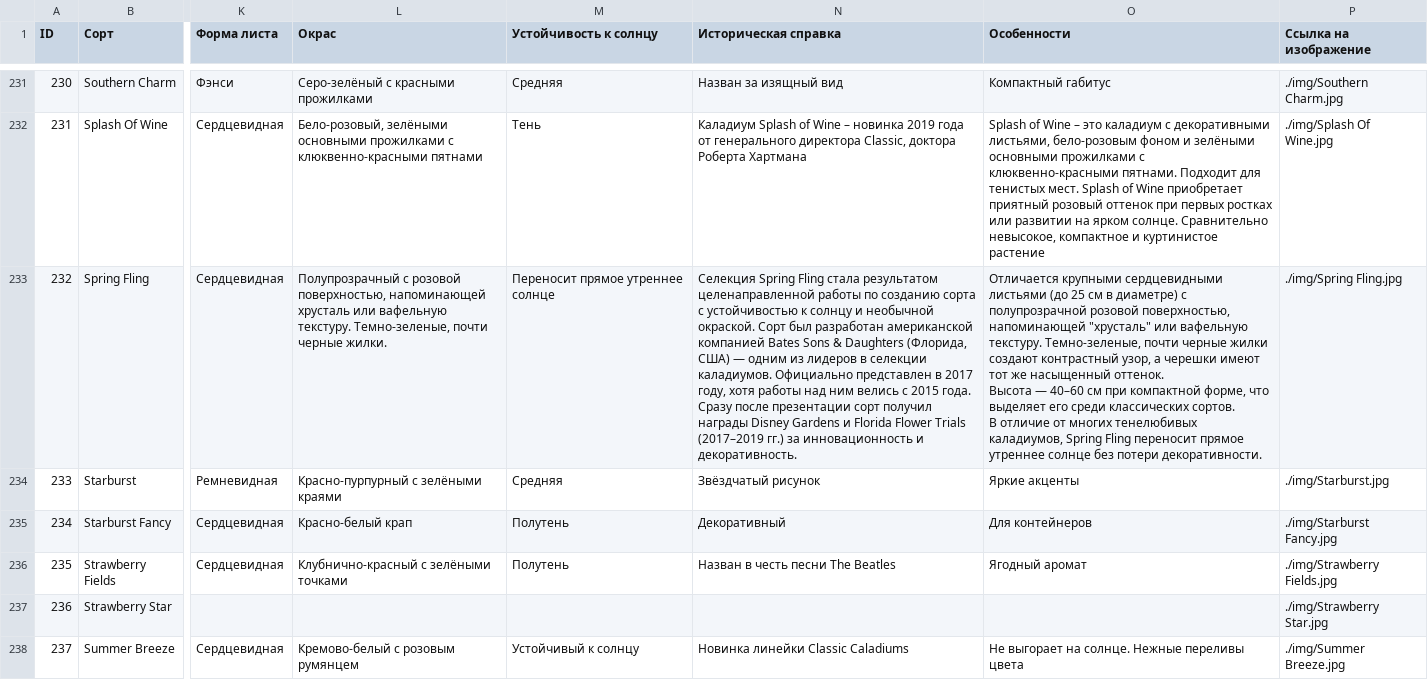
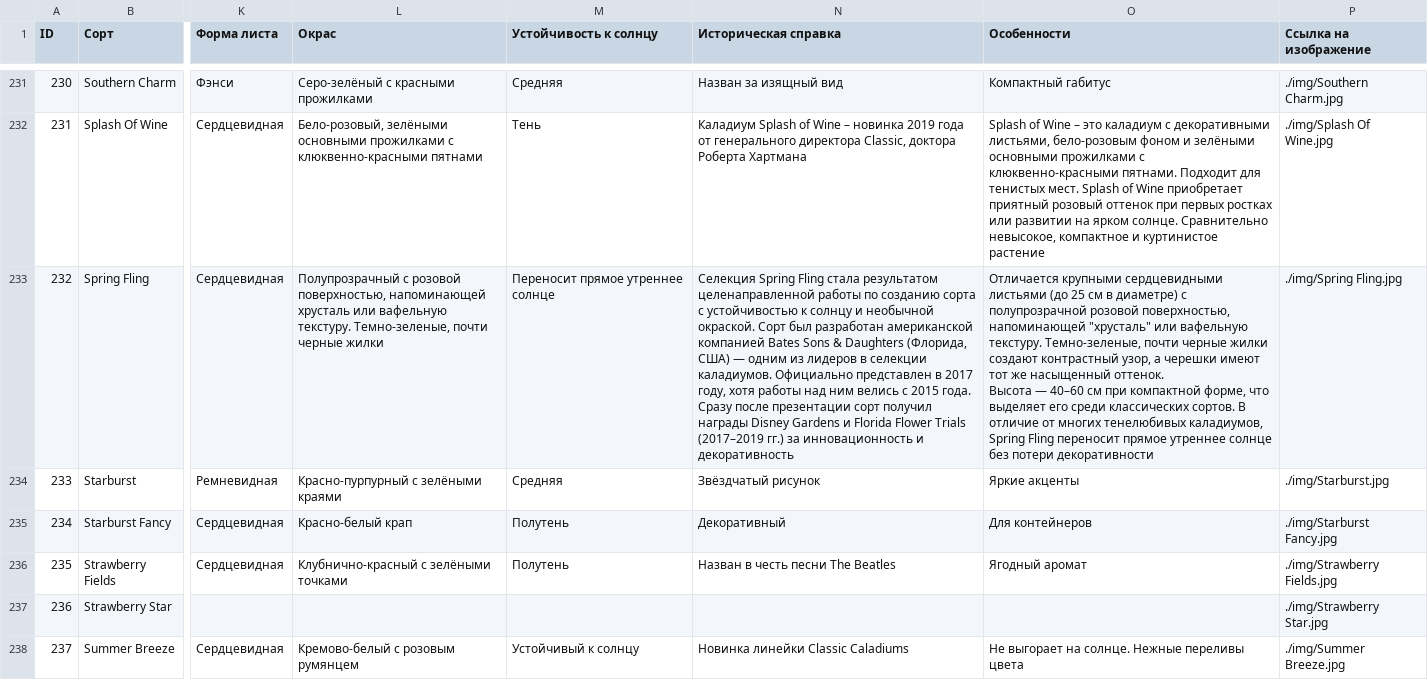
Before and after one commit to MkaGeo/caladium, a CSV file: All_caladiums.csv, drawn as a sheet; only a part is shown, gaps mark what is left out; the diff names each change by its address in the sheet, - before the commit and + after, or states it on an @@ line.

Commit message:
Add files via upload

```diff
--- a/All_caladiums.csv
+++ b/All_caladiums.csv
-L233 (Окрас): …почти черные жилки.
+L233 (Окрас): …почти черные жилки
-N233 (Историческая справка): …инновационность и декоративность.
+N233 (Историческая справка): …инновационность и декоративность
-O233 (Особенности): …без потери декоративности.
+O233 (Особенности): …без потери декоративности
```
